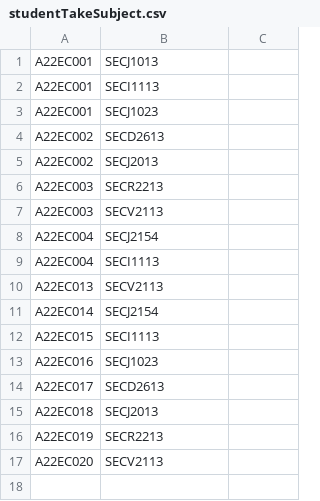
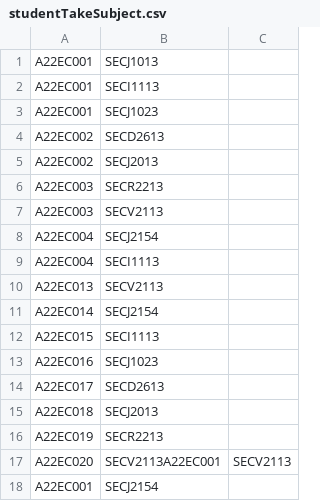
Before and after one commit to nenowoDev/OOPSem4GroupProject, a CSV file: src/studentTakeSubject.csv, drawn as a sheet.

```diff
--- a/src/studentTakeSubject.csv
+++ b/src/studentTakeSubject.csv
@@ -16,2 +16,3 @@ A22EC018, SECJ2013
 A22EC019, SECR2213
-A22EC020, SECV2113
+A22EC020, SECV2113A22EC001, SECV2113
+A22EC001, SECJ2154
```
Also changed, not shown: 1 other file.
